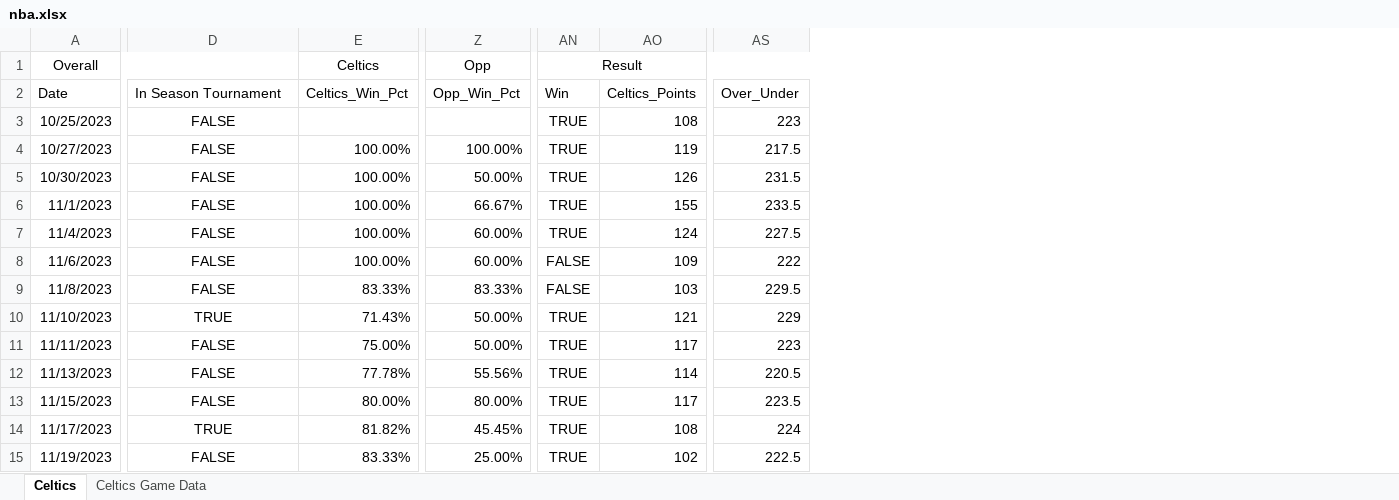
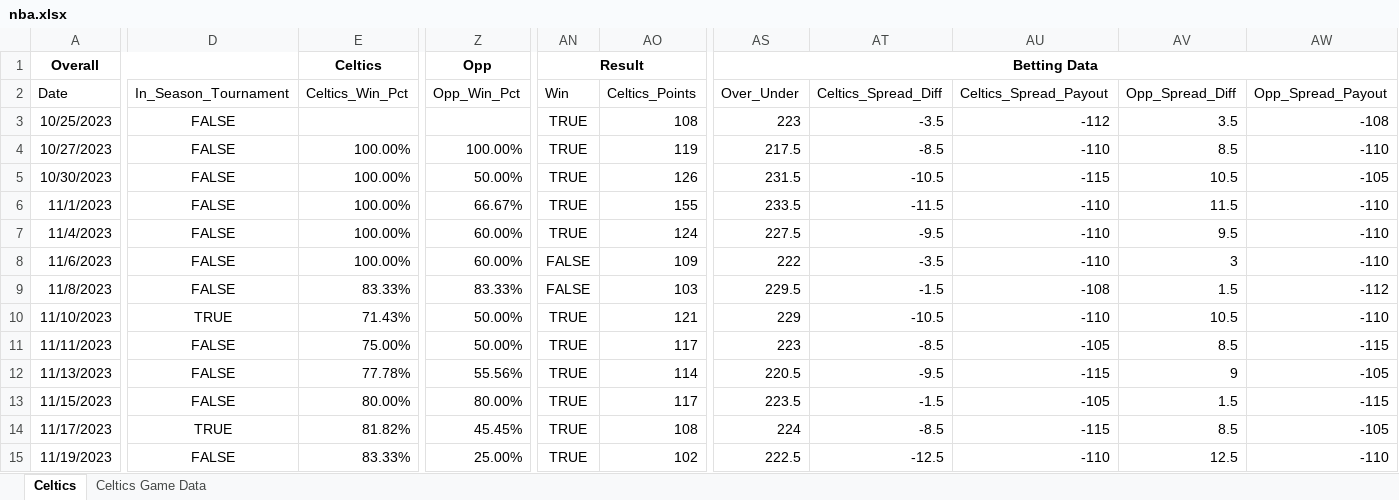
Before and after one commit to michaelparker7/FIN-377-Final-Project, an Excel workbook: nba.xlsx, sheet Celtics, drawn as a sheet; only a part is shown, gaps mark what is left out; values as stored, in another font and other column widths than the file's, no borders; removed rows and columns are numbered as before the commit, all else as after; the diff names each change by its address in the sheet, - before the commit and + after, or states it on an @@ line.

```diff
--- a/nba.xlsx (sheet Celtics)
+++ b/nba.xlsx (sheet Celtics)
+column AT (Celtics_Spread_Diff), rows 3-15: -3.5 | -8.5 | -10.5 | -11.5 | -9.5 | -3.5 | -1.5 | -10.5 | -8.5 | -9.5 | -1.5 | -8.5 | -12.5
+column AU (Celtics_Spread_Payout), rows 3-15: -112 | -110 | -115 | -110 | -110 | -110 | -108 | -110 | -105 | -115 | -105 | -115 | -110
+column AV (Opp_Spread_Diff), rows 3-15: 3.5 | 8.5 | 10.5 | 11.5 | 9.5 | 3 | 1.5 | 10.5 | 8.5 | 9 | 1.5 | 8.5 | 12.5
+column AW (Opp_Spread_Payout), rows 3-15: -108 | -110 | -105 | -110 | -110 | -110 | -112 | -110 | -115 | -105 | -115 | -105 | -110
-A1 bold: off
+A1 bold: on
-E1 bold: off
+E1 bold: on
-Z1 bold: off
+Z1 bold: on
-AN1 bold: off
+AN1 bold: on
-AN1:AS1 merged
+AN1:AR1 merged
-AS1 (Over_Under): (empty)
+AS1 (Over_Under): Betting Data
+AS1:AW1 merged
-D2: In Season Tournament
+D2: In_Season_Tournament
```
Also changed, not shown: 1 other file.
